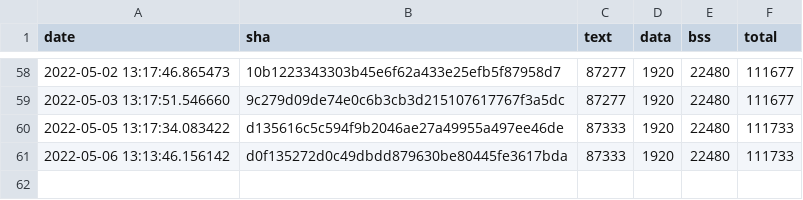
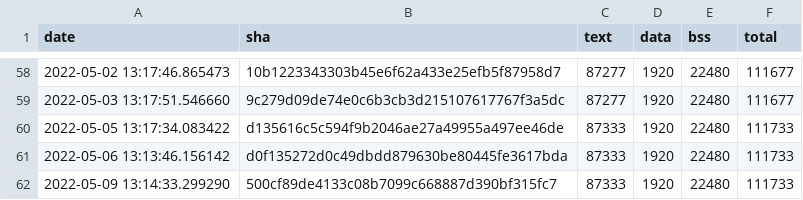
Before and after one commit to open-vela/apps_mlearning_tflite-micro, a CSV file: data/continuous_builds/size_profiling/linux_x86_64_release/keyword_benchmark.csv, drawn as a sheet; only a part is shown, gaps mark what is left out; the diff names each change by its address in the sheet, - before the commit and + after, or states it on an @@ line.

Commit message:
Automated size log update (#1106)
Co-authored-by: mergify[bot] <37929162+mergify[bot]@users.noreply.github.com>

```diff
--- a/data/continuous_builds/size_profiling/linux_x86_64_release/keyword_benchmark.csv
+++ b/data/continuous_builds/size_profiling/linux_x86_64_release/keyword_benchmark.csv
+row 62: 2022-05-09 13:14:33.299290 | 500cf89de4133c08b7099c668887d390bf315fc7 | 87333 | 1920 | 22480 | 111733
```
Also changed, not shown: data/continuous_builds/size_profiling/linux_x86_64_release/baseline_memory_footprint.csv, data/continuous_builds/size_profiling/linux_x86_64_release/interpreter_memory_footprint.csv, 2 other files.
